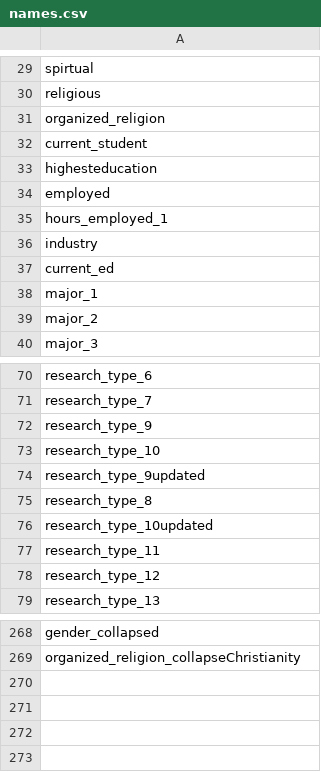
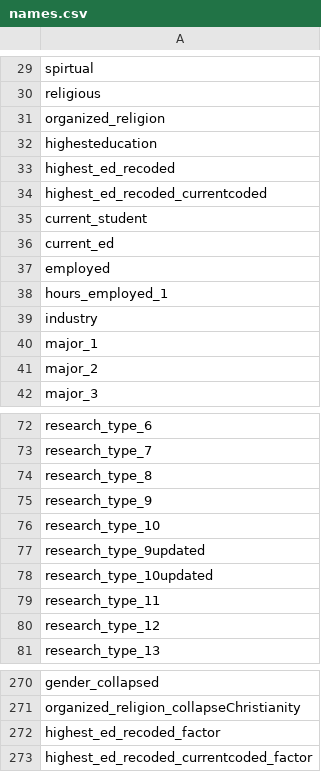
Before and after one commit to R-Computing-Lab/public-science, a CSV file: data/names.csv, drawn as a sheet; only a part is shown, gaps mark what is left out.

```diff
--- a/data/names.csv
+++ b/data/names.csv
@@ -31,4 +31,7 @@
 "organized_religion"
+"highesteducation"
+"highest_ed_recoded"
+"highest_ed_recoded_currentcoded"
 "current_student"
-"highesteducation"
+"current_ed"
 "employed"
@@ -36,3 +39,2 @@
 "industry"
-"current_ed"
 "major_1"
@@ -71,2 +73,3 @@
 "research_type_7"
+"research_type_8"
 "research_type_9"
@@ -74,3 +77,2 @@
 "research_type_9updated"
-"research_type_8"
 "research_type_10updated"
@@ -269 +271,3 @@
 "organized_religion_collapseChristianity"
+"highest_ed_recoded_factor"
+"highest_ed_recoded_currentcoded_factor"
```
Also changed, not shown: 4 other files.
